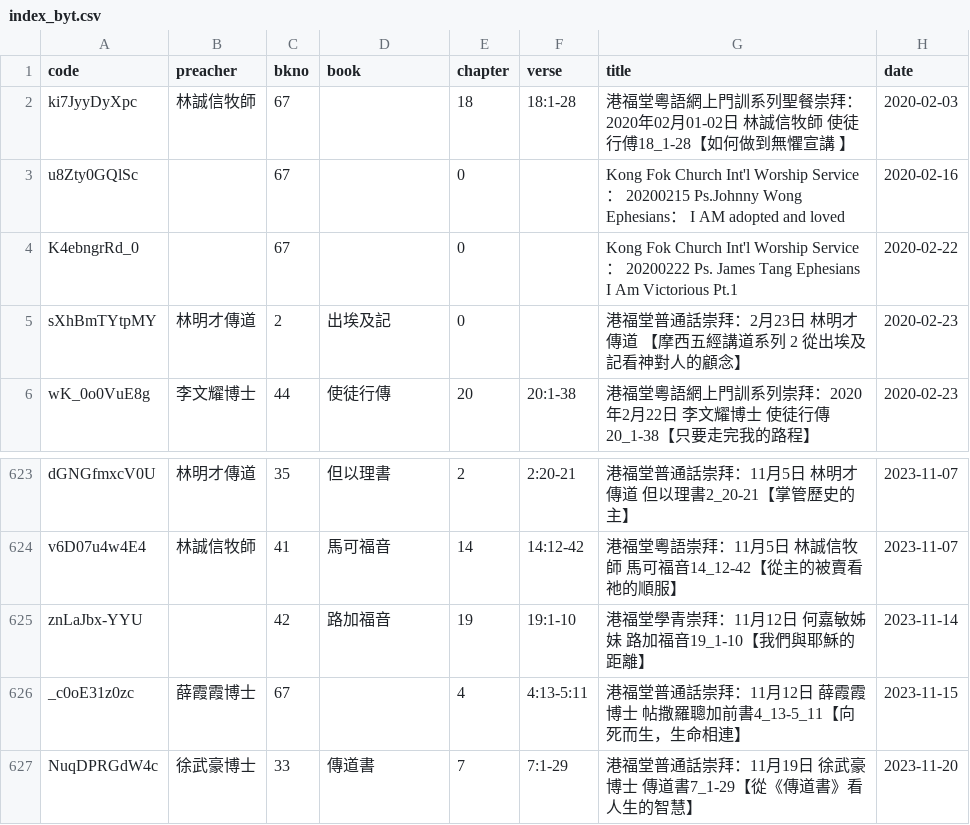
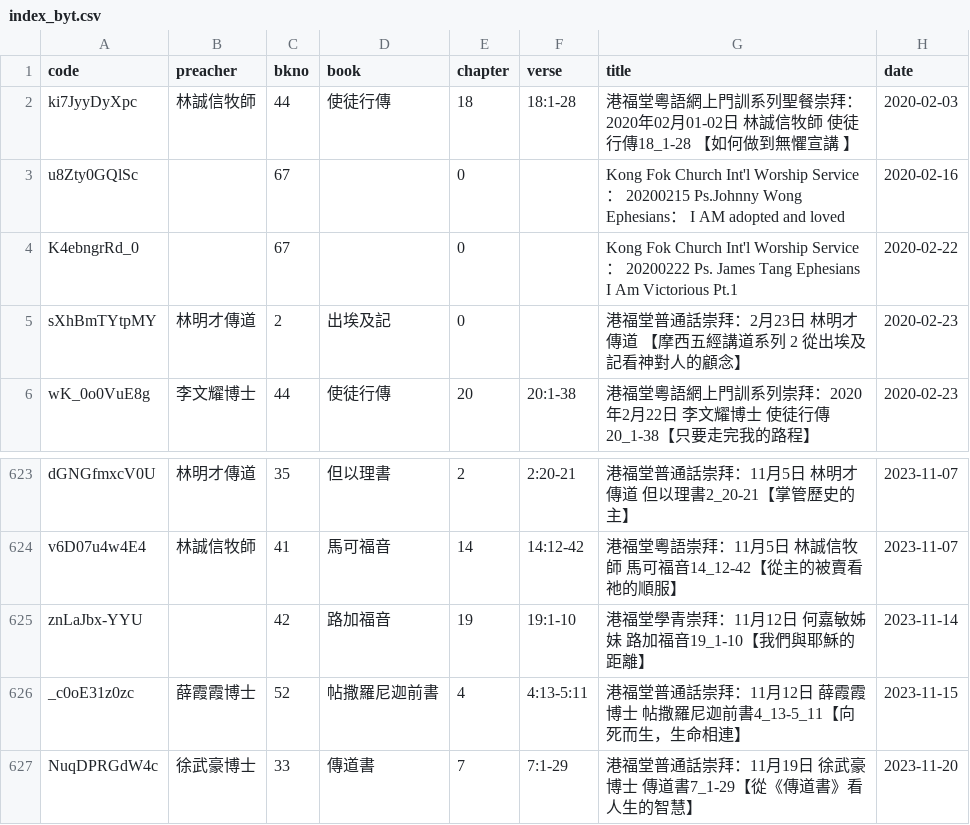
Before and after one commit to michaelchanwahyan/sermon-app, a CSV file: projects/KFC/index_byt.csv, drawn as a sheet; only a part is shown, gaps mark what is left out.

Commit message:
[bugfix] fix KFC index typo

```diff
--- a/projects/KFC/index_byt.csv
+++ b/projects/KFC/index_byt.csv
@@ -1,3 +1,3 @@
 code,preacher,bkno,book,chapter,verse,title,date
-ki7JyyDyXpc,林誠信牧師,67,,18,18:1-28,港福堂粵語網上門訓系列聖餐崇拜：2020年02月01-02日  林誠信牧師 使徒行傅18_1-28【如何做到無懼宣講 】,2020-02-03
+ki7JyyDyXpc,林誠信牧師,44,使徒行傳,18,18:1-28,港福堂粵語網上門訓系列聖餐崇拜：2020年02月01-02日  林誠信牧師 使徒行傳18_1-28 【如何做到無懼宣講 】,2020-02-03
 u8Zty0GQlSc,,67,,0,,Kong Fok Church Int'l Worship Service： 20200215 Ps.Johnny Wong Ephesians： I AM adopted and loved,2020-02-16
@@ -625,3 +625,3 @@ v6D07u4w4E4,林誠信牧師,41,馬可福音,14,14:12-42,港福堂粵語崇拜：
 znLaJbx-YYU,,42,路加福音,19,19:1-10,港福堂學青崇拜：11月12日  何嘉敏姊妹 路加福音19_1-10【我們與耶穌的距離】,2023-11-14
-_c0oE31z0zc,薛霞霞博士,67,,4,4:13-5:11,港福堂普通話崇拜：11月12日  薛霞霞博士 帖撒羅聰加前書4_13-5_11【向死而生，生命相連】,2023-11-15
+_c0oE31z0zc,薛霞霞博士,52,帖撒羅尼迦前書,4,4:13-5:11,港福堂普通話崇拜：11月12日  薛霞霞博士 帖撒羅尼迦前書4_13-5_11【向死而生，生命相連】,2023-11-15
 NuqDPRGdW4c,徐武豪博士,33,傳道書,7,7:1-29,港福堂普通話崇拜：11月19日  徐武豪博士 傳道書7_1-29【從《傳道書》看人生的智慧】,2023-11-20
```
